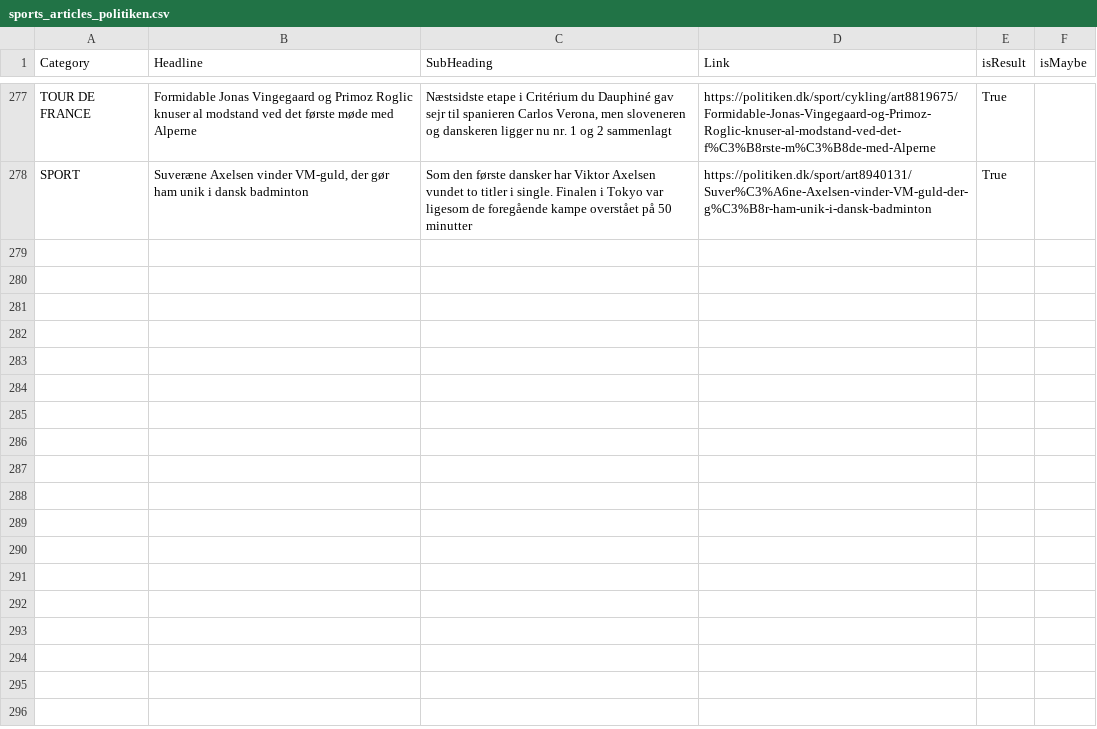
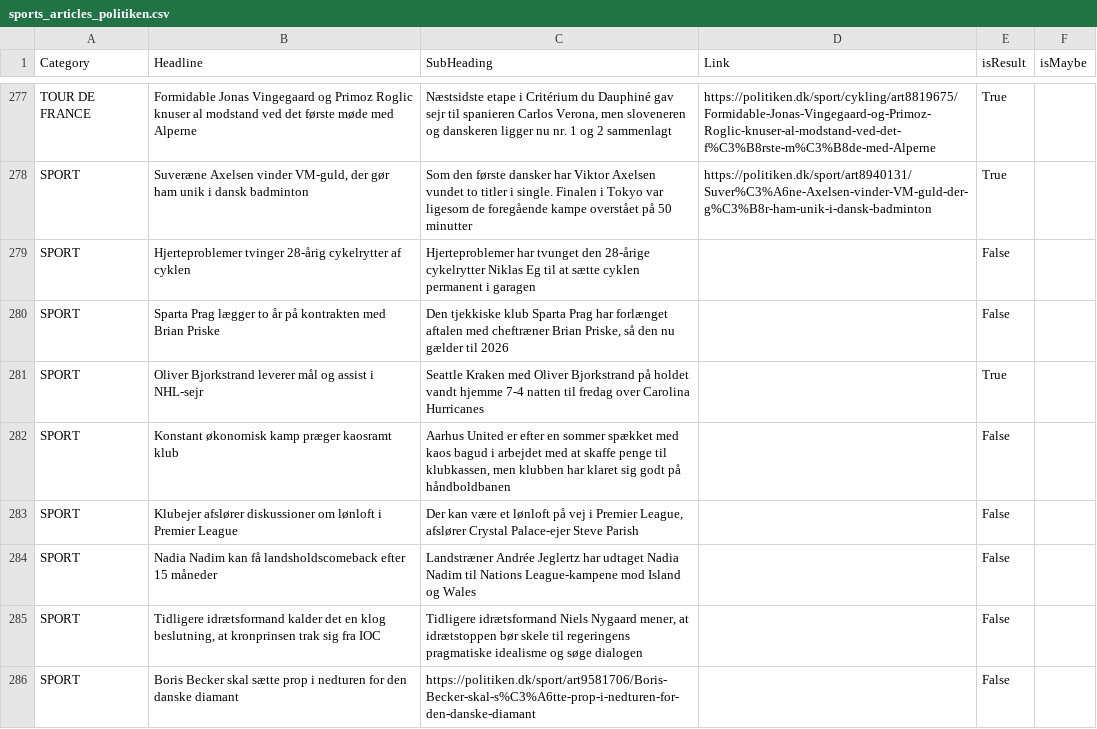
Before and after one commit to senner007/Sports-Block, a CSV file: articles/sports_articles_politiken.csv, drawn as a sheet; only a part is shown, gaps mark what is left out; the diff names each change by its address in the sheet, - before the commit and + after, or states it on an @@ line.

```diff
--- a/articles/sports_articles_politiken.csv
+++ b/articles/sports_articles_politiken.csv
+row 279: SPORT | Hjerteproblemer tvinger 28-årig cykelrytter af cyklen | Hjerteproblemer har tvunget den 28-årige cykelrytter Niklas Eg til at sætte cyklen permanent i garagen |  | False
+row 280: SPORT | Sparta Prag lægger to år på kontrakten med Brian Priske | Den tjekkiske klub Sparta Prag har forlænget aftalen med cheftræner Brian Priske, så den nu gælder til 2026 |  | False
+row 281: SPORT | Oliver Bjorkstrand leverer mål og assist i NHL-sejr | Seattle Kraken med Oliver Bjorkstrand på holdet vandt hjemme 7-4 natten til fredag over Carolina Hurricanes |  | True
+row 282: SPORT | Konstant økonomisk kamp præger kaosramt klub | Aarhus United er efter en sommer spækket med kaos bagud i arbejdet med at skaffe penge til klubkassen, men klubben har klaret sig godt på håndboldbanen |  | False
+row 283: SPORT | Klubejer afslører diskussioner om lønloft i Premier League | Der kan være et lønloft på vej i Premier League, afslører Crystal Palace-ejer Steve Parish |  | False
+row 284: SPORT | Nadia Nadim kan få landsholdscomeback efter 15 måneder | Landstræner Andrée Jeglertz har udtaget Nadia Nadim til Nations League-kampene mod Island og Wales |  | False
+row 285: SPORT | Tidligere idrætsformand kalder det en klog beslutning, at kronprinsen trak sig fra IOC | Tidligere idrætsformand Niels Nygaard mener, at idrætstoppen bør skele til regeringens pragmatiske idealisme og søge dialogen |  | False
+row 286: SPORT | Boris Becker skal sætte prop i nedturen for den danske diamant | https://politiken.dk/sport/art9581706/Boris-Becker-skal-s%C3%A6tte-prop-i-nedturen-for-den-danske-diamant |  | False
```
Also changed, not shown: articles/sports_articles.csv, meta.tsv, 8 other files.
